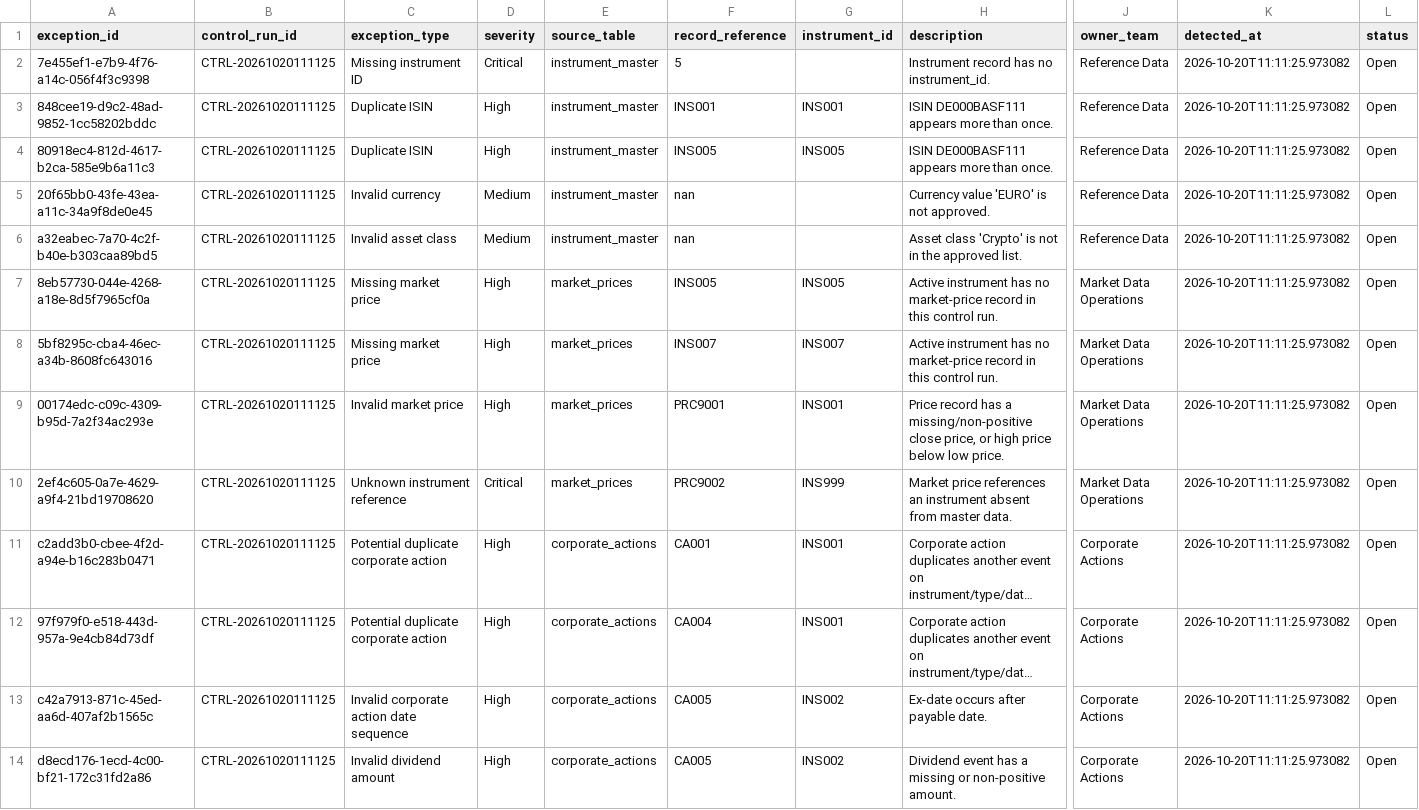
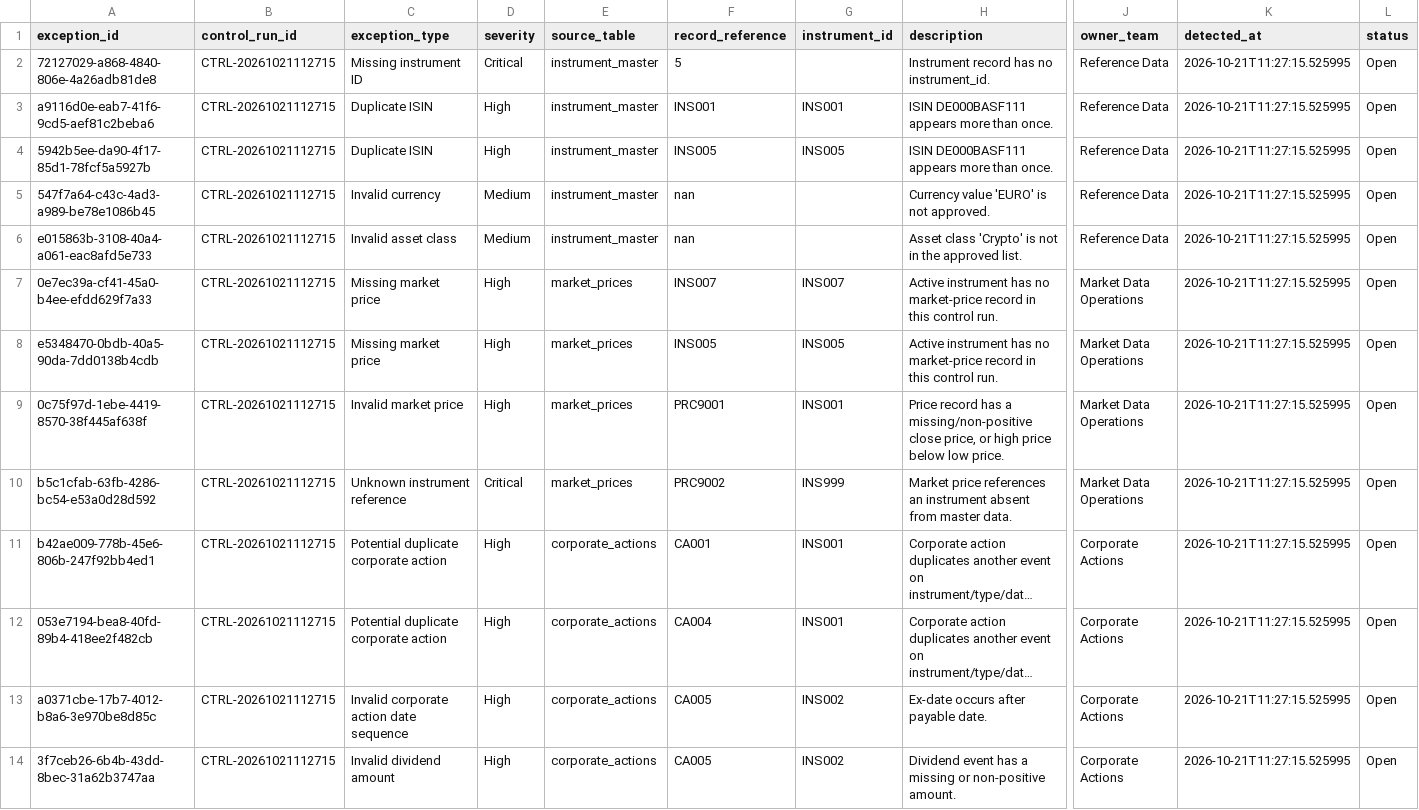
Before and after one commit to Kanss1176/trading-operations-control-room, a CSV file: data/processed/exception_queue.csv, drawn as a sheet; only a part is shown, gaps mark what is left out; long unchanged cells end in …; the diff names each change by its address in the sheet, - before the commit and + after, or states it on an @@ line.

```diff
--- a/data/processed/exception_queue.csv
+++ b/data/processed/exception_queue.csv
-A2 (exception_id): 7e455ef1-e7b9-4f76-a14c-056f4f3c9398
+A2 (exception_id): 72127029-a868-4840-806e-4a26adb81de8
-B2:B14 (control_run_id): CTRL-20261020111125
+B2:B14 (control_run_id): CTRL-20261021112715
-K2:K14 (detected_at): 2026-10-20T11:11:25.973082
+K2:K14 (detected_at): 2026-10-21T11:27:15.525995
-A3 (exception_id): 848cee19-d9c2-48ad-9852-1cc58202bddc
+A3 (exception_id): a9116d0e-eab7-41f6-9cd5-aef81c2beba6
-A4 (exception_id): 80918ec4-812d-4617-b2ca-585e9b6a11c3
+A4 (exception_id): 5942b5ee-da90-4f17-85d1-78fcf5a5927b
-A5 (exception_id): 20f65bb0-43fe-43ea-a11c-34a9f8de0e45
+A5 (exception_id): 547f7a64-c43c-4ad3-a989-be78e1086b45
-A6 (exception_id): a32eabec-7a70-4c2f-b40e-b303caa89bd5
+A6 (exception_id): e015863b-3108-40a4-a061-eac8afd5e733
-A7 (exception_id): 8eb57730-044e-4268-a18e-8d5f7965cf0a
+A7 (exception_id): 0e7ec39a-cf41-45a0-b4ee-efdd629f7a33
-F7 (record_reference): INS005
+F7 (record_reference): INS007
-G7 (instrument_id): INS005
+G7 (instrument_id): INS007
-A8 (exception_id): 5bf8295c-cba4-46ec-a34b-8608fc643016
+A8 (exception_id): e5348470-0bdb-40a5-90da-7dd0138b4cdb
-F8 (record_reference): INS007
+F8 (record_reference): INS005
-G8 (instrument_id): INS007
+G8 (instrument_id): INS005
-A9 (exception_id): 00174edc-c09c-4309-b95d-7a2f34ac293e
+A9 (exception_id): 0c75f97d-1ebe-4419-8570-38f445af638f
-A10 (exception_id): 2ef4c605-0a7e-4629-a9f4-21bd19708620
+A10 (exception_id): b5c1cfab-63fb-4286-bc54-e53a0d28d592
-A11 (exception_id): c2add3b0-cbee-4f2d-a94e-b16c283b0471
+A11 (exception_id): b42ae009-778b-45e6-806b-247f92bb4ed1
-A12 (exception_id): 97f979f0-e518-443d-957a-9e4cb84d73df
+A12 (exception_id): 053e7194-bea8-40fd-89b4-418ee2f482cb
-A13 (exception_id): c42a7913-871c-45ed-aa6d-407af2b1565c
+A13 (exception_id): a0371cbe-17b7-4012-b8a6-3e970be8d85c
-A14 (exception_id): d8ecd176-1ecd-4c00-bf21-172c31fd2a86
+A14 (exception_id): 3f7ceb26-6b4b-43dd-8bec-31a62b3747aa
```
Also changed, not shown: data/processed/reconciliation_results.csv, 1 other file.
